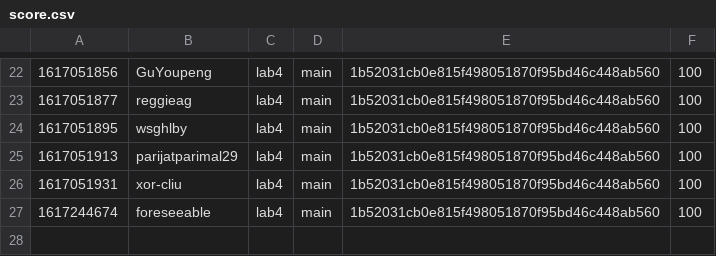
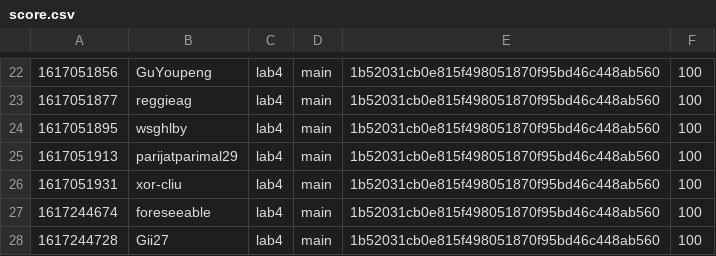
Before and after one commit to nyupcs/pcs-sp21-lab4-scoreboard, a CSV file: score.csv, drawn as a sheet; only a part is shown, gaps mark what is left out; the diff names each change by its address in the sheet, - before the commit and + after, or states it on an @@ line.

Commit message:
[Score] Gii27 +100
Gii27 attacked `main` 1b52031cb0e815f498051870f95bd46c448ab560 of lab4

```diff
--- a/score.csv
+++ b/score.csv
+row 28: 1617244728 | Gii27 | lab4 | main | 1b52031cb0e815f498051870f95bd46c448ab560 | 100
```
